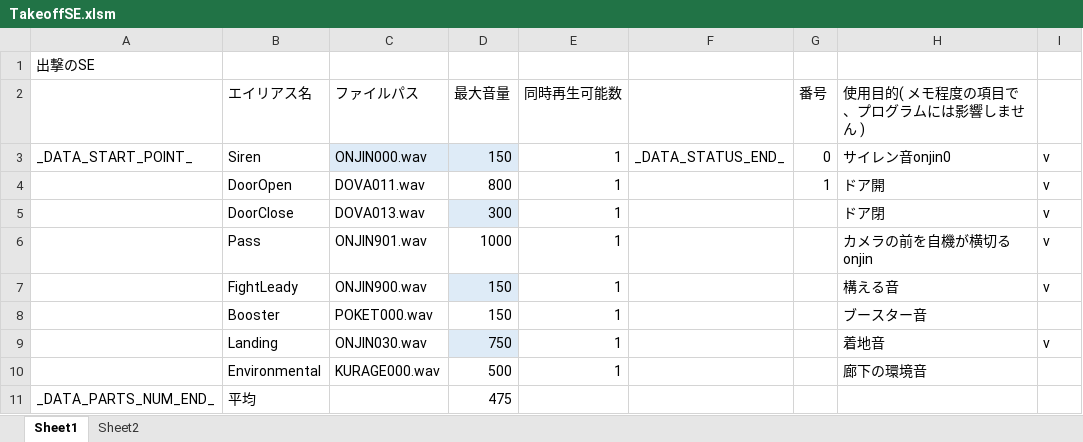
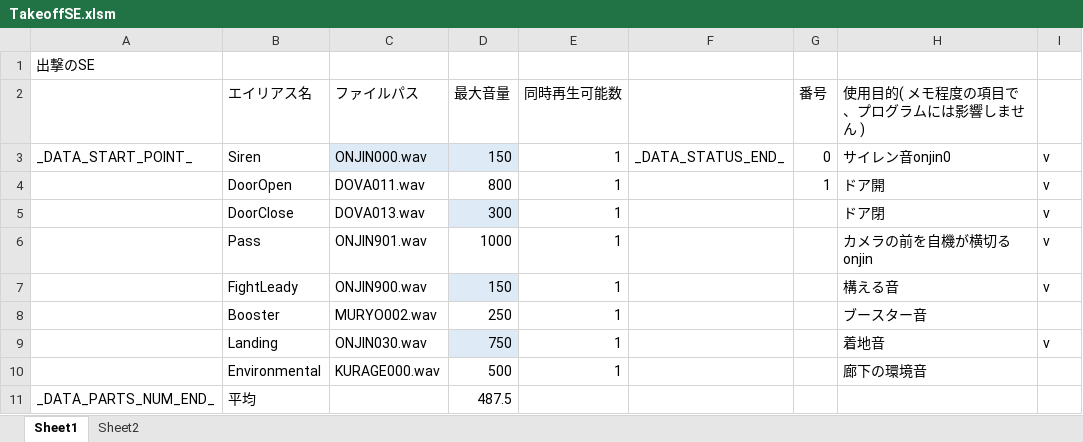
Before and after one commit to Tone2387/ShiningRoadProject, an Excel workbook: ShiningRoadProject/Data/Sound/Data/TakeoffSE.xlsm, sheet Sheet1, drawn as a sheet; values as stored, in another font and other column widths than the file's, no borders; charts and pictures and table styles not drawn; the diff names each change by its address in the sheet, - before the commit and + after, or states it on an @@ line.

```diff
--- a/ShiningRoadProject/Data/Sound/Data/TakeoffSE.xlsm (sheet Sheet1)
+++ b/ShiningRoadProject/Data/Sound/Data/TakeoffSE.xlsm (sheet Sheet1)
-C8 (ファイルパス): POKET000.wav
+C8 (ファイルパス): MURYO002.wav
-D8 (最大音量): 150
+D8 (最大音量): 250
-D11 (最大音量): 475
+D11 (最大音量): 487.5
```
Also changed, not shown: ShiningRoadProject/Data/FileData/Tahara/ClearCamPos.xlsm, ShiningRoadProject/Data/FileData/Tahara/ClearCutFrame.xlsm, 20 other files.
